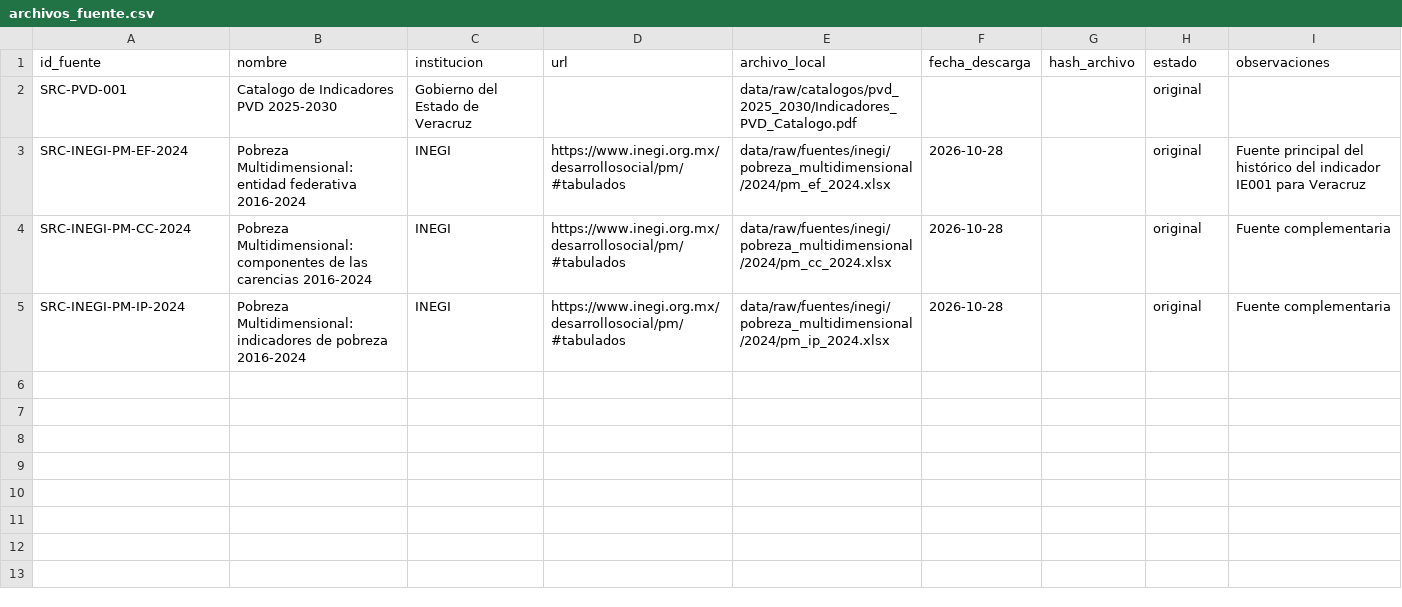
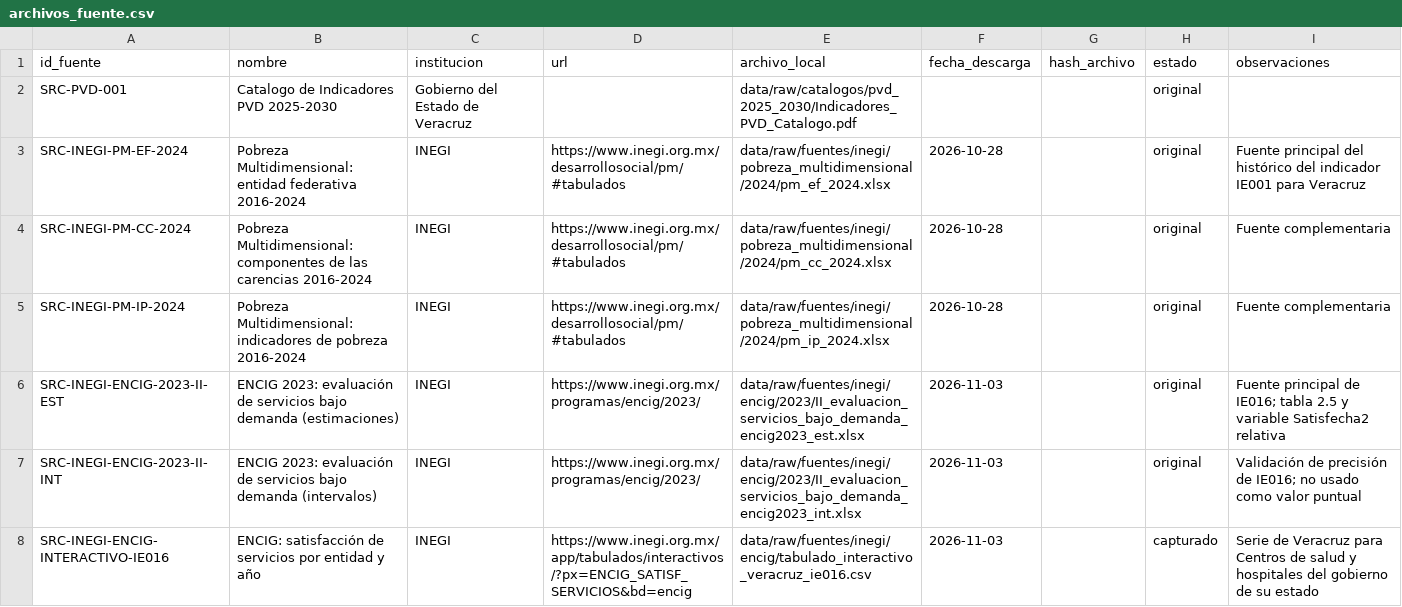
Before and after one commit to RodrigoHol/CGID, a CSV file: data/manifests/archivos_fuente.csv, drawn as a sheet; the diff names each change by its address in the sheet, - before the commit and + after, or states it on an @@ line.

```diff
--- a/data/manifests/archivos_fuente.csv
+++ b/data/manifests/archivos_fuente.csv
+row 6: SRC-INEGI-ENCIG-2023-II-EST | ENCIG 2023: evaluación de servicios bajo demanda (estimaciones) | INEGI | https://www.inegi.org.mx/programas/encig/2023/ | data/raw/fuentes/inegi/encig/2023/II_evaluacion_servicios_bajo_demanda_encig2023_est.xlsx | 2026-11-03 |  | original | Fuente principal de IE016; tabla 2.5 y variable Satisfecha2 relativa
+row 7: SRC-INEGI-ENCIG-2023-II-INT | ENCIG 2023: evaluación de servicios bajo demanda (intervalos) | INEGI | https://www.inegi.org.mx/programas/encig/2023/ | data/raw/fuentes/inegi/encig/2023/II_evaluacion_servicios_bajo_demanda_encig2023_int.xlsx | 2026-11-03 |  | original | Validación de precisión de IE016; no usado como valor puntual
+row 8: SRC-INEGI-ENCIG-INTERACTIVO-IE016 | ENCIG: satisfacción de servicios por entidad y año | INEGI | https://www.inegi.org.mx/app/tabulados/interactivos/?px=ENCIG_SATISF_SERVICIOS&bd=encig | data/raw/fuentes/inegi/encig/tabulado_interactivo_veracruz_ie016.csv | 2026-11-03 |  | capturado | Serie de Veracruz para Centros de salud y hospitales del gobierno de su estado
```
Also changed, not shown: data/manifests/mvp_indicadores.csv, data/processed/historicos/hechos/historico_pobreza.csv, 10 other files.
